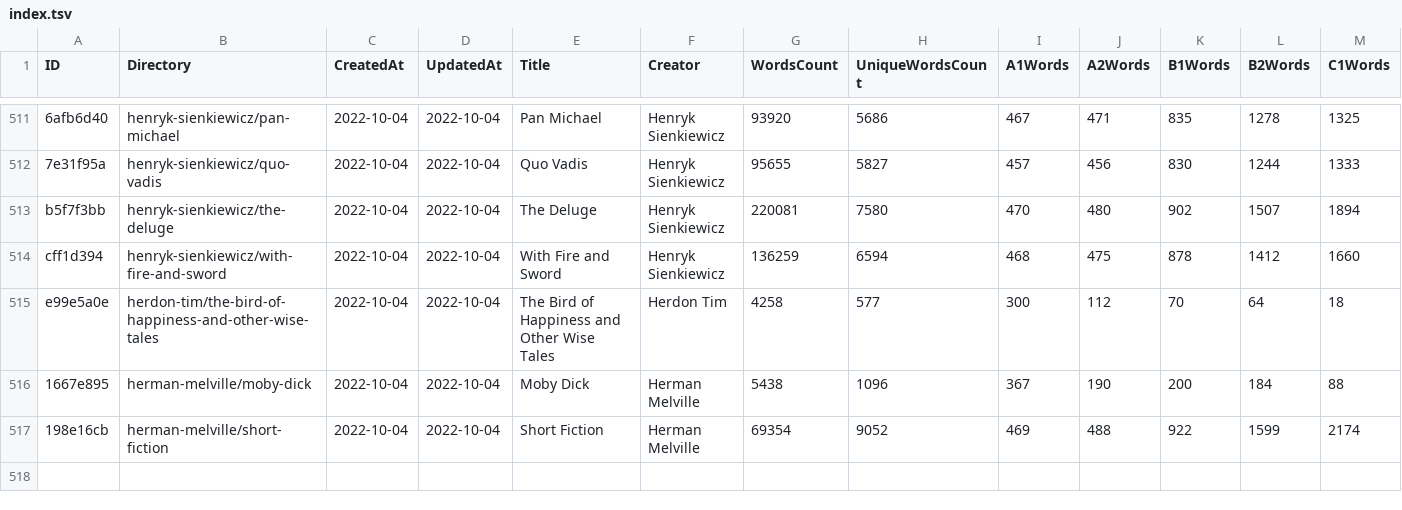
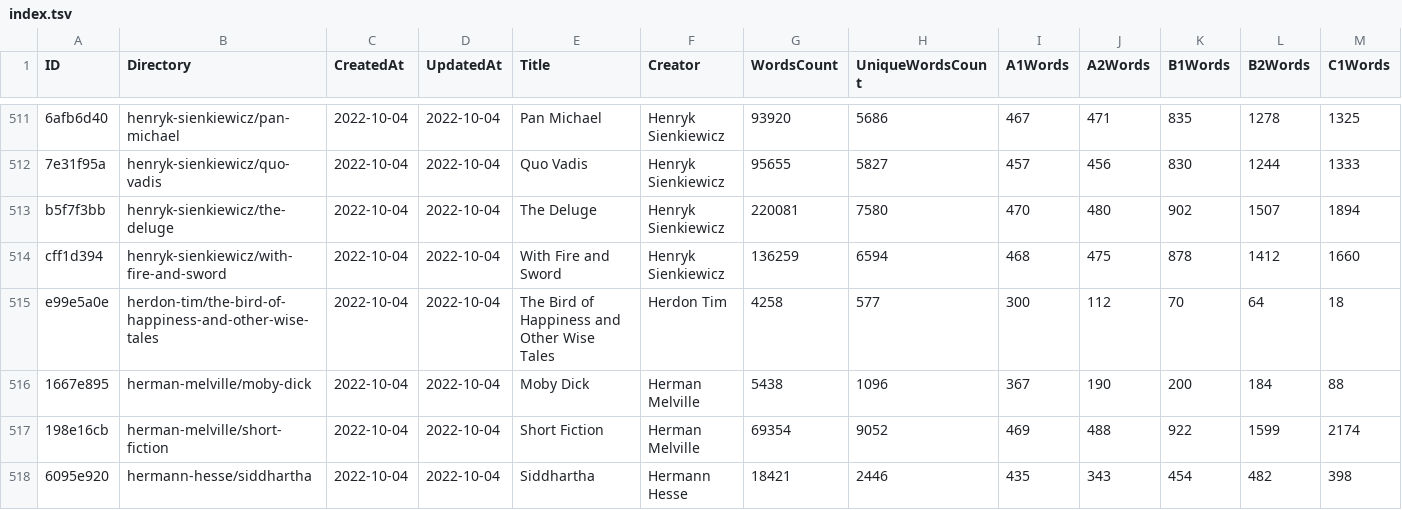
Before and after one commit to zaban-asly/library, a TSV file: index.tsv, drawn as a sheet; only a part is shown, gaps mark what is left out; rows hold the shown columns only; the diff names each change by its address in the sheet, - before the commit and + after, or states it on an @@ line.

Commit message:
Siddhartha

```diff
--- a/index.tsv
+++ b/index.tsv
+row 518: 6095e920 | hermann-hesse/siddhartha | 2022-10-04 | 2022-10-04 | Siddhartha | Hermann Hesse | 18421 | 2446 | 435 | 343 | 454 | 482 | 398
```
Also changed, not shown: 7 other files.
